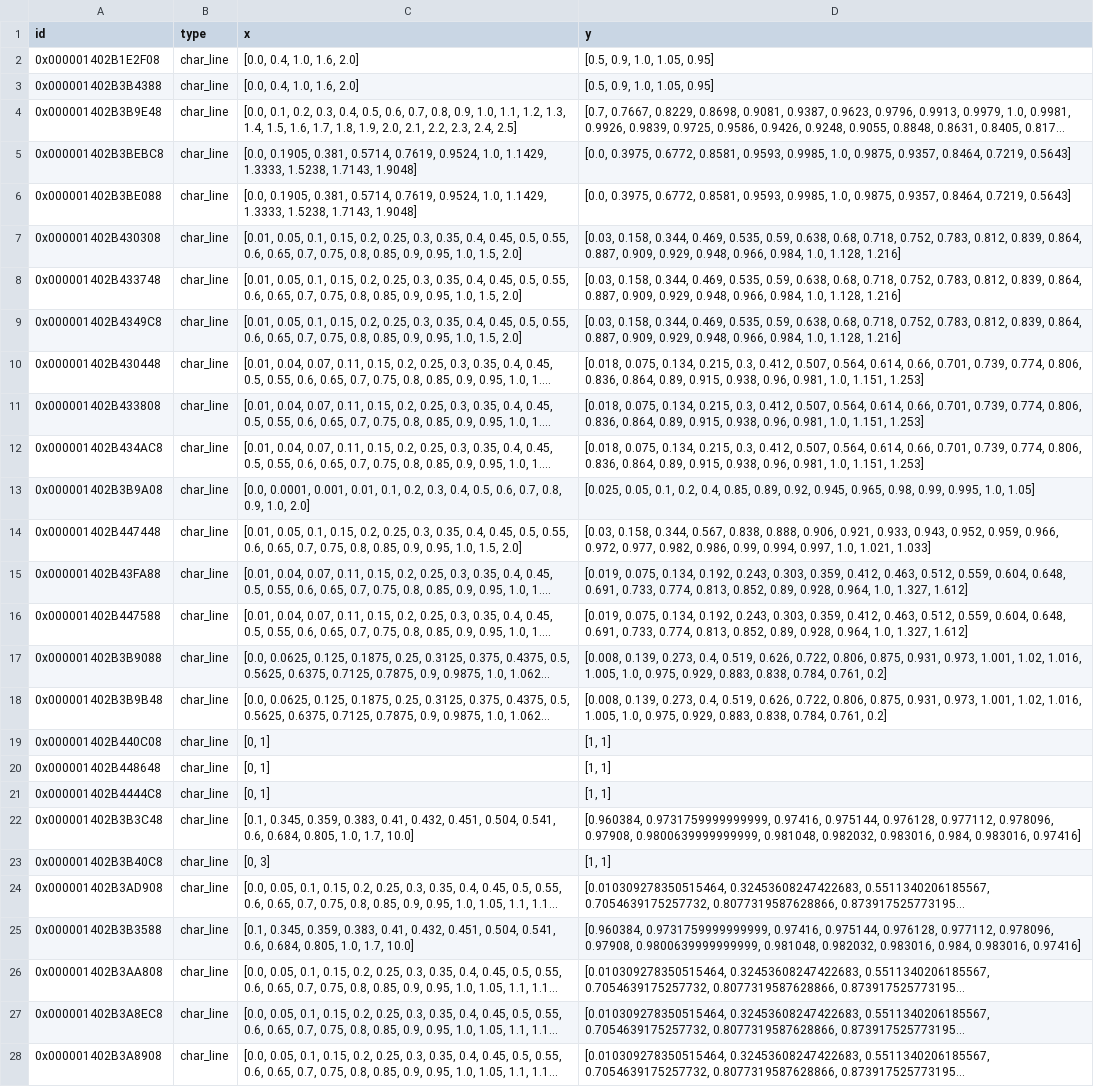
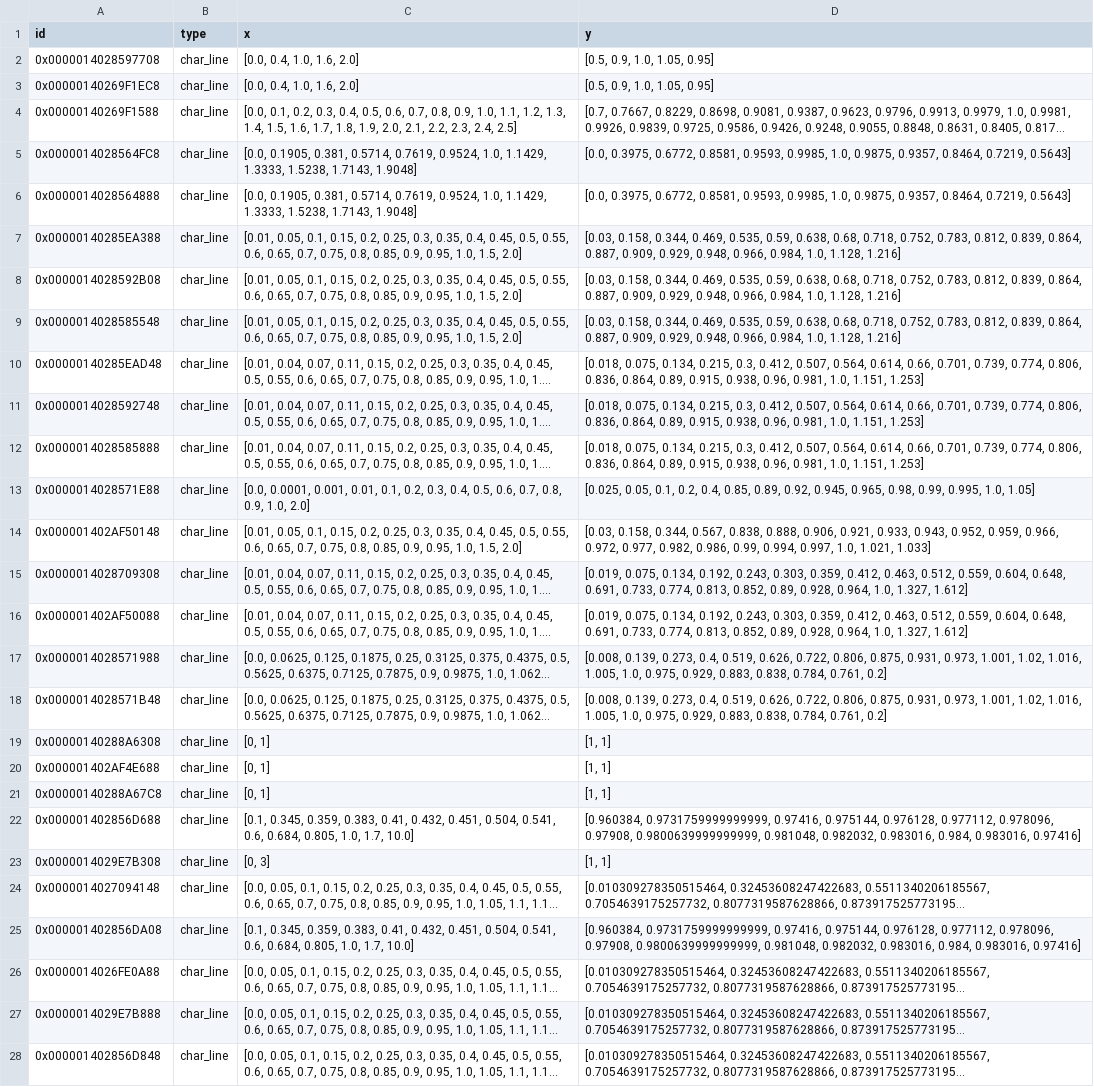
Before and after one commit to maltefritz/SWSH, a CSV file: Anlagenmodelle/cet/cet_design_maxQ/comps/char_line.csv, drawn as a sheet; only a part is shown; long unchanged cells end in …; the diff covers the shown part only; the diff names each change by its address in the sheet, - before the commit and + after, or states it on an @@ line.

```diff
--- a/Anlagenmodelle/cet/cet_design_maxQ/comps/char_line.csv
+++ b/Anlagenmodelle/cet/cet_design_maxQ/comps/char_line.csv
-A2 (id): 0x000001402B1E2F08
+A2 (id): 0x0000014028597708
-A3 (id): 0x000001402B3B4388
+A3 (id): 0x00000140269F1EC8
-A4 (id): 0x000001402B3B9E48
+A4 (id): 0x00000140269F1588
-A5 (id): 0x000001402B3BEBC8
+A5 (id): 0x0000014028564FC8
-A6 (id): 0x000001402B3BE088
+A6 (id): 0x0000014028564888
-A7 (id): 0x000001402B430308
+A7 (id): 0x00000140285EA388
-A8 (id): 0x000001402B433748
+A8 (id): 0x0000014028592B08
-A9 (id): 0x000001402B4349C8
+A9 (id): 0x0000014028585548
-A10 (id): 0x000001402B430448
+A10 (id): 0x00000140285EAD48
-A11 (id): 0x000001402B433808
+A11 (id): 0x0000014028592748
-A12 (id): 0x000001402B434AC8
+A12 (id): 0x0000014028585888
-A13 (id): 0x000001402B3B9A08
+A13 (id): 0x0000014028571E88
-A14 (id): 0x000001402B447448
+A14 (id): 0x000001402AF50148
-A15 (id): 0x000001402B43FA88
+A15 (id): 0x0000014028709308
-A16 (id): 0x000001402B447588
+A16 (id): 0x000001402AF50088
-A17 (id): 0x000001402B3B9088
+A17 (id): 0x0000014028571988
-A18 (id): 0x000001402B3B9B48
+A18 (id): 0x0000014028571B48
-A19 (id): 0x000001402B440C08
+A19 (id): 0x00000140288A6308
-A20 (id): 0x000001402B448648
+A20 (id): 0x000001402AF4E688
-A21 (id): 0x000001402B4444C8
+A21 (id): 0x00000140288A67C8
-A22 (id): 0x000001402B3B3C48
+A22 (id): 0x000001402856D688
-A23 (id): 0x000001402B3B40C8
+A23 (id): 0x0000014029E7B308
-A24 (id): 0x000001402B3AD908
+A24 (id): 0x0000014027094148
-A25 (id): 0x000001402B3B3588
+A25 (id): 0x000001402856DA08
-A26 (id): 0x000001402B3AA808
+A26 (id): 0x0000014026FE0A88
-A27 (id): 0x000001402B3A8EC8
+A27 (id): 0x0000014029E7B888
-A28 (id): 0x000001402B3A8908
+A28 (id): 0x000001402856D848
```
Also changed, not shown: 4 edited cells elsewhere in this file, Anlagenmodelle/cet/cet_design_maxQ/comps/char_map.csv, Anlagenmodelle/cet/cet_design_maxQ/comps/combustion_chamber.csv, 18 other files.
